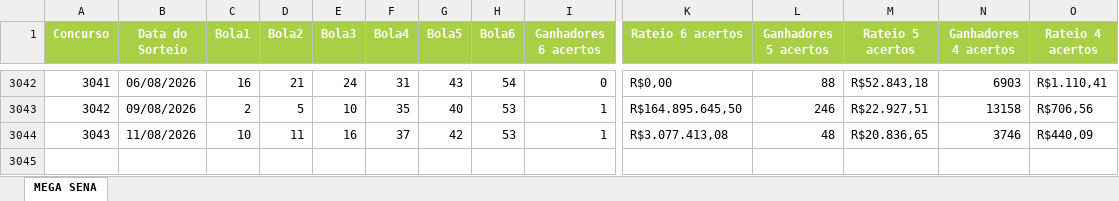
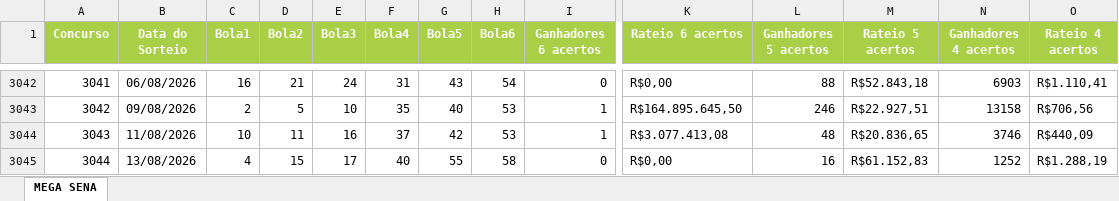
Before and after one commit to AlvaroSantosWorks/GeraLotoPremium, an Excel workbook: Mega-Sena.xlsx, sheet MEGA SENA, drawn as a sheet; only a part is shown, gaps mark what is left out; values as stored, in another font and other column widths than the file's, no borders; rows hold the shown columns only; the diff names each change by its address in the sheet, - before the commit and + after, or states it on an @@ line.

```diff
--- a/Mega-Sena.xlsx (sheet MEGA SENA)
+++ b/Mega-Sena.xlsx (sheet MEGA SENA)
+row 3045: 3044 | 13/08/2026 | 4 | 15 | 17 | 40 | 55 | 58 | 0 | R$0,00 | 16 | R$61.152,83 | 1252 | R$1.288,19
```
Also changed, not shown: Lotofacil.xlsx.
